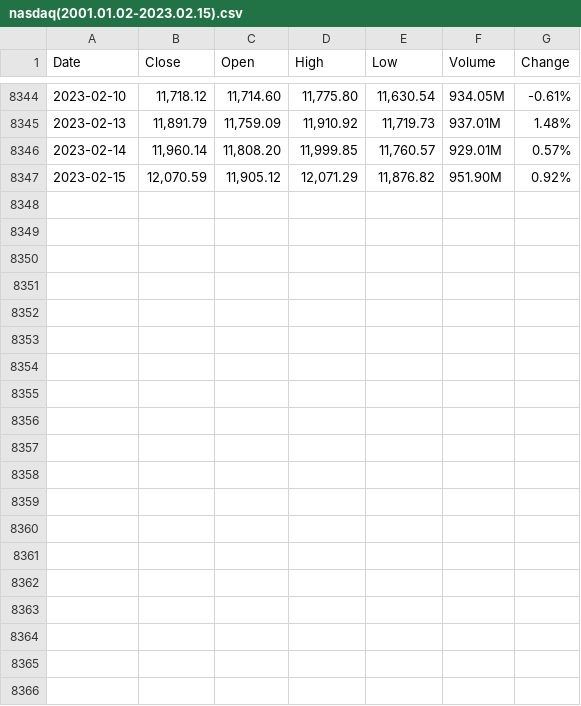
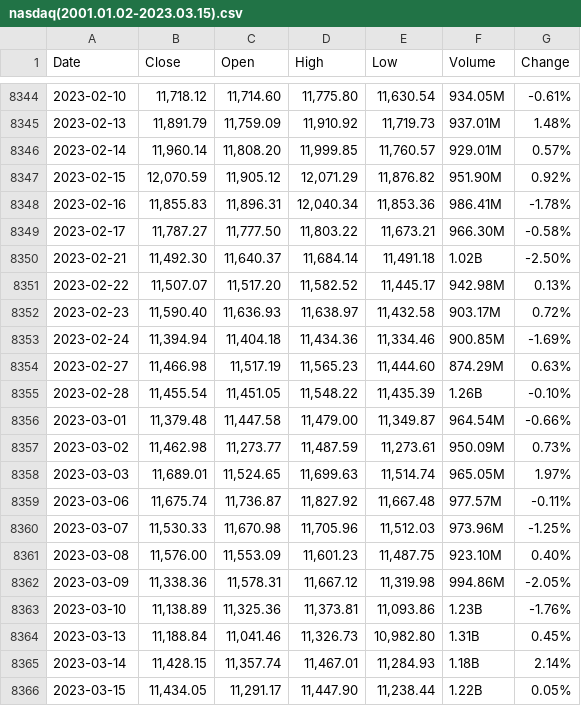
Before and after one commit to lhshs/Stock_Pjt, a CSV file: data/Index/nasdaq(2001.01.02-2023.03.15).csv (was data/nasdaq(2001.01.02-2023.02.15).csv), drawn as a sheet; only a part is shown, gaps mark what is left out.

```diff
--- a/data/nasdaq(2001.01.02-2023.02.15).csv
+++ b/data/Index/nasdaq(2001.01.02-2023.03.15).csv
@@ -8347 +8347,20 @@ Date|Close|Open|High|Low|Volume|Change
 2023-02-15|12,070.59|11,905.12|12,071.29|11,876.82|951.90M|0.92%
+2023-02-16|11,855.83|11,896.31|12,040.34|11,853.36|986.41M|-1.78%
+2023-02-17|11,787.27|11,777.50|11,803.22|11,673.21|966.30M|-0.58%
+2023-02-21|11,492.30|11,640.37|11,684.14|11,491.18|1.02B|-2.50%
+2023-02-22|11,507.07|11,517.20|11,582.52|11,445.17|942.98M|0.13%
+2023-02-23|11,590.40|11,636.93|11,638.97|11,432.58|903.17M|0.72%
+2023-02-24|11,394.94|11,404.18|11,434.36|11,334.46|900.85M|-1.69%
+2023-02-27|11,466.98|11,517.19|11,565.23|11,444.60|874.29M|0.63%
+2023-02-28|11,455.54|11,451.05|11,548.22|11,435.39|1.26B|-0.10%
+2023-03-01|11,379.48|11,447.58|11,479.00|11,349.87|964.54M|-0.66%
+2023-03-02|11,462.98|11,273.77|11,487.59|11,273.61|950.09M|0.73%
+2023-03-03|11,689.01|11,524.65|11,699.63|11,514.74|965.05M|1.97%
+2023-03-06|11,675.74|11,736.87|11,827.92|11,667.48|977.57M|-0.11%
+2023-03-07|11,530.33|11,670.98|11,705.96|11,512.03|973.96M|-1.25%
+2023-03-08|11,576.00|11,553.09|11,601.23|11,487.75|923.10M|0.40%
+2023-03-09|11,338.36|11,578.31|11,667.12|11,319.98|994.86M|-2.05%
+2023-03-10|11,138.89|11,325.36|11,373.81|11,093.86|1.23B|-1.76%
+2023-03-13|11,188.84|11,041.46|11,326.73|10,982.80|1.31B|0.45%
+2023-03-14|11,428.15|11,357.74|11,467.01|11,284.93|1.18B|2.14%
+2023-03-15|11,434.05|11,291.17|11,447.90|11,238.44|1.22B|0.05%
```
Also changed, not shown: data/Index/dow(2001.01.02-2023.03.15).csv, data/Index/kospi(1990.01.02-2023.03.15).csv, 33 other files.
